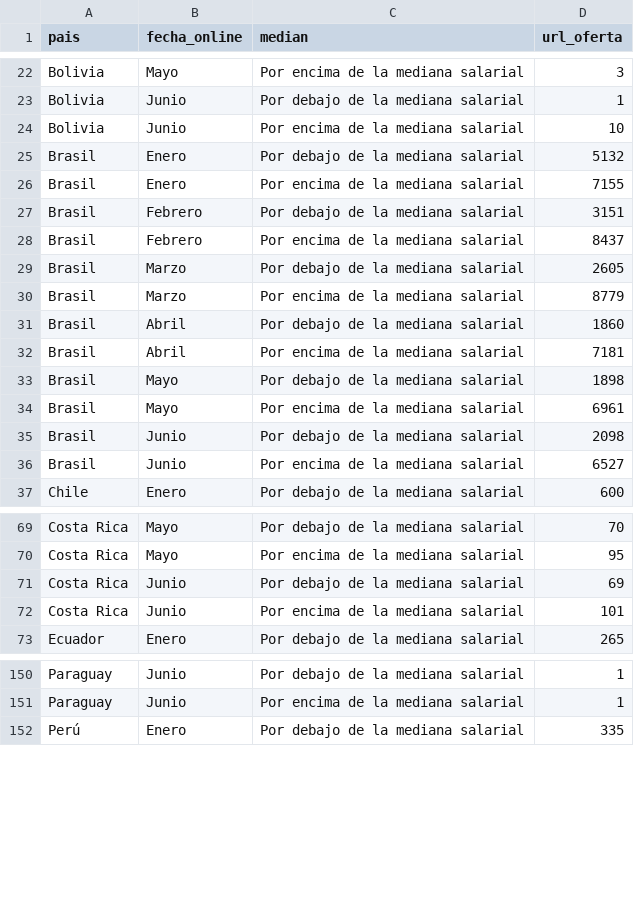
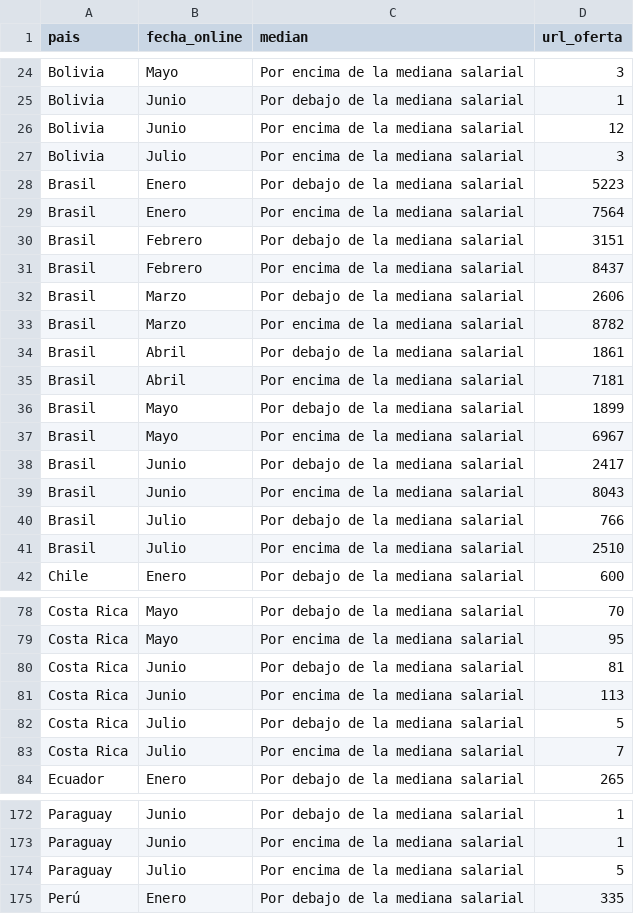
Before and after one commit to AlvaroAltamiranoM/unilyrics-hotmail.com, a CSV file: tables/salarios.csv, drawn as a sheet; only a part is shown, gaps mark what is left out; the diff covers the shown part only.

```diff
--- a/tables/salarios.csv
+++ b/tables/salarios.csv
@@ -23,15 +25,18 @@ Bolivia,Mayo,Por encima de la mediana salarial,3
 Bolivia,Junio,Por debajo de la mediana salarial,1
-Bolivia,Junio,Por encima de la mediana salarial,10
-Brasil,Enero,Por debajo de la mediana salarial,5132
-Brasil,Enero,Por encima de la mediana salarial,7155
+Bolivia,Junio,Por encima de la mediana salarial,12
+Bolivia,Julio,Por encima de la mediana salarial,3
+Brasil,Enero,Por debajo de la mediana salarial,5223
+Brasil,Enero,Por encima de la mediana salarial,7564
 Brasil,Febrero,Por debajo de la mediana salarial,3151
 Brasil,Febrero,Por encima de la mediana salarial,8437
-Brasil,Marzo,Por debajo de la mediana salarial,2605
-Brasil,Marzo,Por encima de la mediana salarial,8779
-Brasil,Abril,Por debajo de la mediana salarial,1860
+Brasil,Marzo,Por debajo de la mediana salarial,2606
+Brasil,Marzo,Por encima de la mediana salarial,8782
+Brasil,Abril,Por debajo de la mediana salarial,1861
 Brasil,Abril,Por encima de la mediana salarial,7181
-Brasil,Mayo,Por debajo de la mediana salarial,1898
-Brasil,Mayo,Por encima de la mediana salarial,6961
-Brasil,Junio,Por debajo de la mediana salarial,2098
-Brasil,Junio,Por encima de la mediana salarial,6527
+Brasil,Mayo,Por debajo de la mediana salarial,1899
+Brasil,Mayo,Por encima de la mediana salarial,6967
+Brasil,Junio,Por debajo de la mediana salarial,2417
+Brasil,Junio,Por encima de la mediana salarial,8043
+Brasil,Julio,Por debajo de la mediana salarial,766
+Brasil,Julio,Por encima de la mediana salarial,2510
 Chile,Enero,Por debajo de la mediana salarial,600
@@ -70,4 +79,6 @@ Costa Rica,Mayo,Por debajo de la mediana salarial,70
 Costa Rica,Mayo,Por encima de la mediana salarial,95
-Costa Rica,Junio,Por debajo de la mediana salarial,69
-Costa Rica,Junio,Por encima de la mediana salarial,101
+Costa Rica,Junio,Por debajo de la mediana salarial,81
+Costa Rica,Junio,Por encima de la mediana salarial,113
+Costa Rica,Julio,Por debajo de la mediana salarial,5
+Costa Rica,Julio,Por encima de la mediana salarial,7
 Ecuador,Enero,Por debajo de la mediana salarial,265
@@ -151,2 +173,3 @@ Paraguay,Junio,Por debajo de la mediana salarial,1
 Paraguay,Junio,Por encima de la mediana salarial,1
+Paraguay,Julio,Por encima de la mediana salarial,5
 Perú,Enero,Por debajo de la mediana salarial,335
```
Also changed, not shown: 25 added rows and 34 edited cells elsewhere in this file, tables/google.csv, tables/table1.csv, 4 other files.
